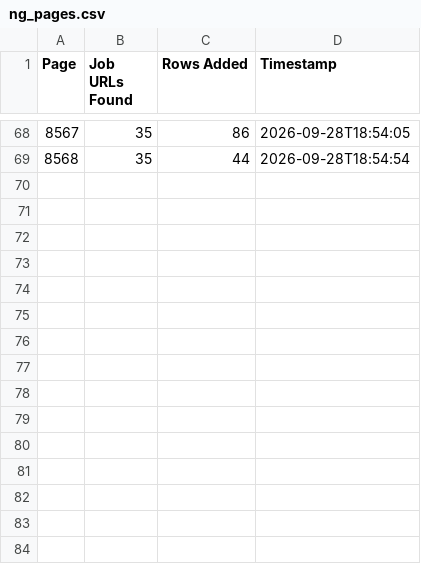
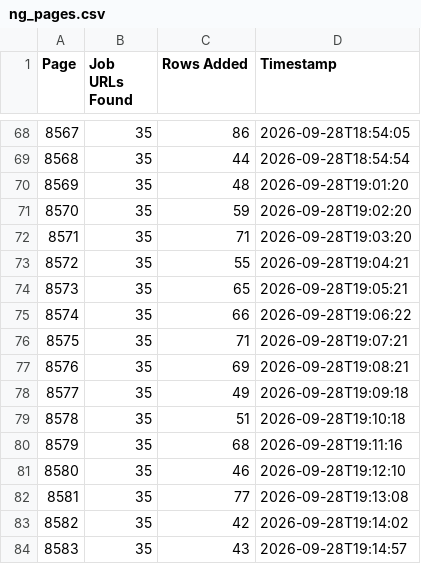
Before and after one commit to liliankason/ng-8501-9000, a CSV file: ng_pages.csv, drawn as a sheet; only a part is shown, gaps mark what is left out; the diff names each change by its address in the sheet, - before the commit and + after, or states it on an @@ line.

```diff
--- a/ng_pages.csv
+++ b/ng_pages.csv
+row 70: 8569 | 35 | 48 | 2026-09-28T19:01:20
+row 71: 8570 | 35 | 59 | 2026-09-28T19:02:20
+row 72: 8571 | 35 | 71 | 2026-09-28T19:03:20
+row 73: 8572 | 35 | 55 | 2026-09-28T19:04:21
+row 74: 8573 | 35 | 65 | 2026-09-28T19:05:21
+row 75: 8574 | 35 | 66 | 2026-09-28T19:06:22
+row 76: 8575 | 35 | 71 | 2026-09-28T19:07:21
+row 77: 8576 | 35 | 69 | 2026-09-28T19:08:21
+row 78: 8577 | 35 | 49 | 2026-09-28T19:09:18
+row 79: 8578 | 35 | 51 | 2026-09-28T19:10:18
+row 80: 8579 | 35 | 68 | 2026-09-28T19:11:16
+row 81: 8580 | 35 | 46 | 2026-09-28T19:12:10
+row 82: 8581 | 35 | 77 | 2026-09-28T19:13:08
+row 83: 8582 | 35 | 42 | 2026-09-28T19:14:02
+row 84: 8583 | 35 | 43 | 2026-09-28T19:14:57
```
Also changed, not shown: 2 other files.
